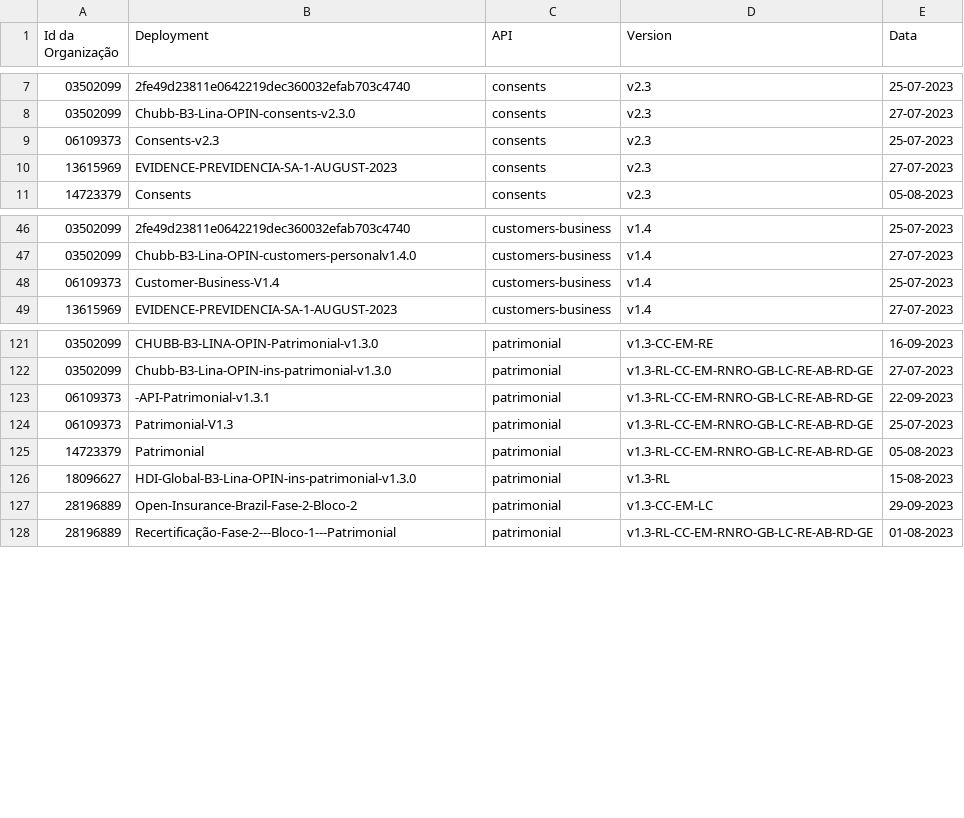
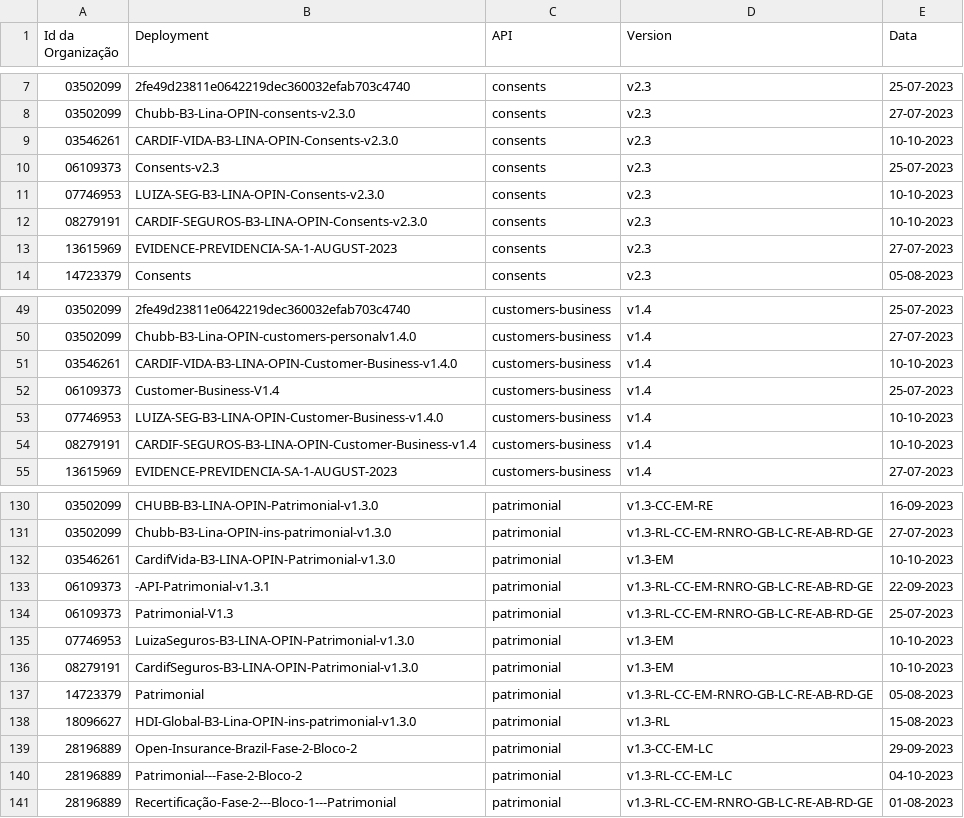
Before and after one commit to br-openinsurance/Conformance, a CSV file: results/phase2/current/phase2-current-conformance-dump.csv, drawn as a sheet; only a part is shown, gaps mark what is left out; the diff covers the shown part only.

```diff
--- a/results/phase2/current/phase2-current-conformance-dump.csv
+++ b/results/phase2/current/phase2-current-conformance-dump.csv
@@ -8,3 +8,6 @@ Id da Organização,Deployment,API,Version,Data
 03502099,Chubb-B3-Lina-OPIN-consents-v2.3.0,consents,v2.3,27-07-2023
+03546261,CARDIF-VIDA-B3-LINA-OPIN-Consents-v2.3.0,consents,v2.3,10-10-2023
 06109373,Consents-v2.3,consents,v2.3,25-07-2023
+07746953,LUIZA-SEG-B3-LINA-OPIN-Consents-v2.3.0,consents,v2.3,10-10-2023
+08279191,CARDIF-SEGUROS-B3-LINA-OPIN-Consents-v2.3.0,consents,v2.3,10-10-2023
 13615969,EVIDENCE-PREVIDENCIA-SA-1-AUGUST-2023,consents,v2.3,27-07-2023
@@ -47,3 +50,6 @@ Id da Organização,Deployment,API,Version,Data
 03502099,Chubb-B3-Lina-OPIN-customers-personalv1.4.0,customers-business,v1.4,27-07-2023
+03546261,CARDIF-VIDA-B3-LINA-OPIN-Customer-Business-v1.4.0,customers-business,v1.4,10-10-2023
 06109373,Customer-Business-V1.4,customers-business,v1.4,25-07-2023
+07746953,LUIZA-SEG-B3-LINA-OPIN-Customer-Business-v1.4.0,customers-business,v1.4,10-10-2023
+08279191,CARDIF-SEGUROS-B3-LINA-OPIN-Customer-Business-v1.4,customers-business,v1.4,10-10-2023
 13615969,EVIDENCE-PREVIDENCIA-SA-1-AUGUST-2023,customers-business,v1.4,27-07-2023
@@ -122,4 +131,7 @@ Id da Organização,Deployment,API,Version,Data
 03502099,Chubb-B3-Lina-OPIN-ins-patrimonial-v1.3.0,patrimonial,v1.3-RL-CC-EM-RNRO-GB-LC-RE-AB-RD-GE,27-07-2023
+03546261,CardifVida-B3-LINA-OPIN-Patrimonial-v1.3.0,patrimonial,v1.3-EM,10-10-2023
 06109373,-API-Patrimonial-v1.3.1,patrimonial,v1.3-RL-CC-EM-RNRO-GB-LC-RE-AB-RD-GE,22-09-2023
 06109373,Patrimonial-V1.3,patrimonial,v1.3-RL-CC-EM-RNRO-GB-LC-RE-AB-RD-GE,25-07-2023
+07746953,LuizaSeguros-B3-LINA-OPIN-Patrimonial-v1.3.0,patrimonial,v1.3-EM,10-10-2023
+08279191,CardifSeguros-B3-LINA-OPIN-Patrimonial-v1.3.0,patrimonial,v1.3-EM,10-10-2023
 14723379,Patrimonial,patrimonial,v1.3-RL-CC-EM-RNRO-GB-LC-RE-AB-RD-GE,05-08-2023
@@ -127,2 +139,3 @@ Id da Organização,Deployment,API,Version,Data
 28196889,Open-Insurance-Brazil-Fase-2-Bloco-2,patrimonial,v1.3-CC-EM-LC,29-09-2023
+28196889,Patrimonial---Fase-2-Bloco-2,patrimonial,v1.3-RL-CC-EM-LC,04-10-2023
 28196889,Recertificação-Fase-2---Bloco-1---Patrimonial,patrimonial,v1.3-RL-CC-EM-RNRO-GB-LC-RE-AB-RD-GE,01-08-2023
```
Also changed, not shown: 6 added rows elsewhere in this file, results/phase2/current/phase2-current-conformance-table.csv, results/phase2/current/phase2-current-data.csv, 1 other file.
